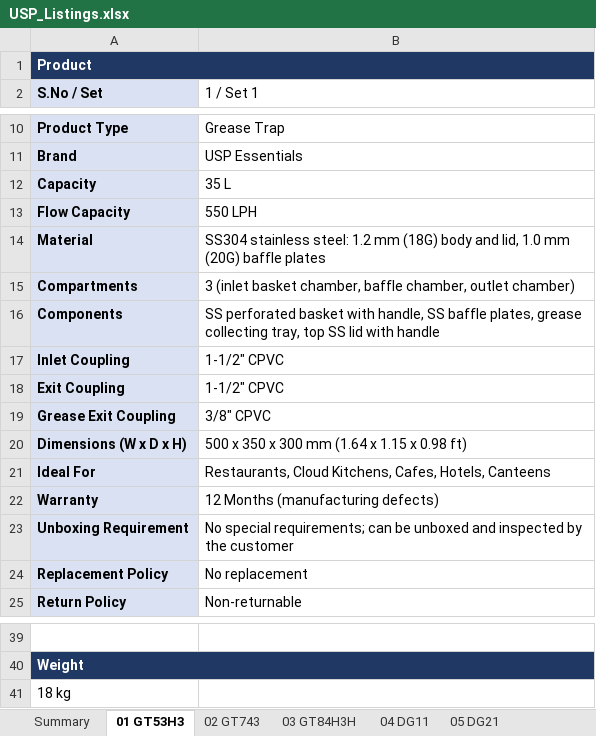
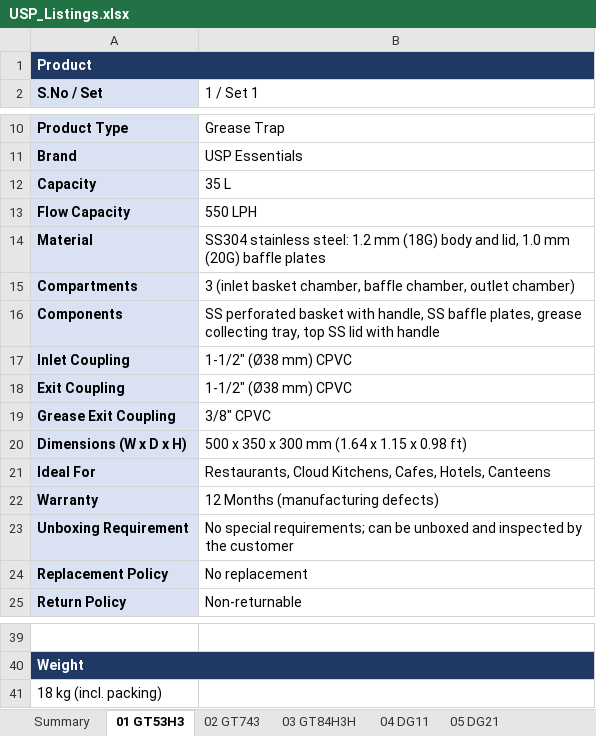
Before and after one commit to kitchenwhiz/hyperpure, an Excel workbook: listing/USP/USP_Listings.xlsx, sheet 01 GT53H3, drawn as a sheet; only a part is shown, gaps mark what is left out; values as stored, in another font and other column widths than the file's, no borders; the diff names each change by its address in the sheet, - before the commit and + after, or states it on an @@ line.

```diff
--- a/listing/USP/USP_Listings.xlsx (sheet 01 GT53H3)
+++ b/listing/USP/USP_Listings.xlsx (sheet 01 GT53H3)
-B17:B18 (1 / Set 1): 1-1/2" CPVC
+B17:B18 (1 / Set 1): 1-1/2" (Ø38 mm) CPVC
-A41 (S.No / Set): 18 kg
+A41 (S.No / Set): 18 kg (incl. packing)
```
Also changed, not shown: sheet Summary, sheet 02 GT743, sheet 03 GT84H3H, sheet 09 MSR94H, sheet 10 MSR124H, sheet 07 5TR3, 3 more sheets.
